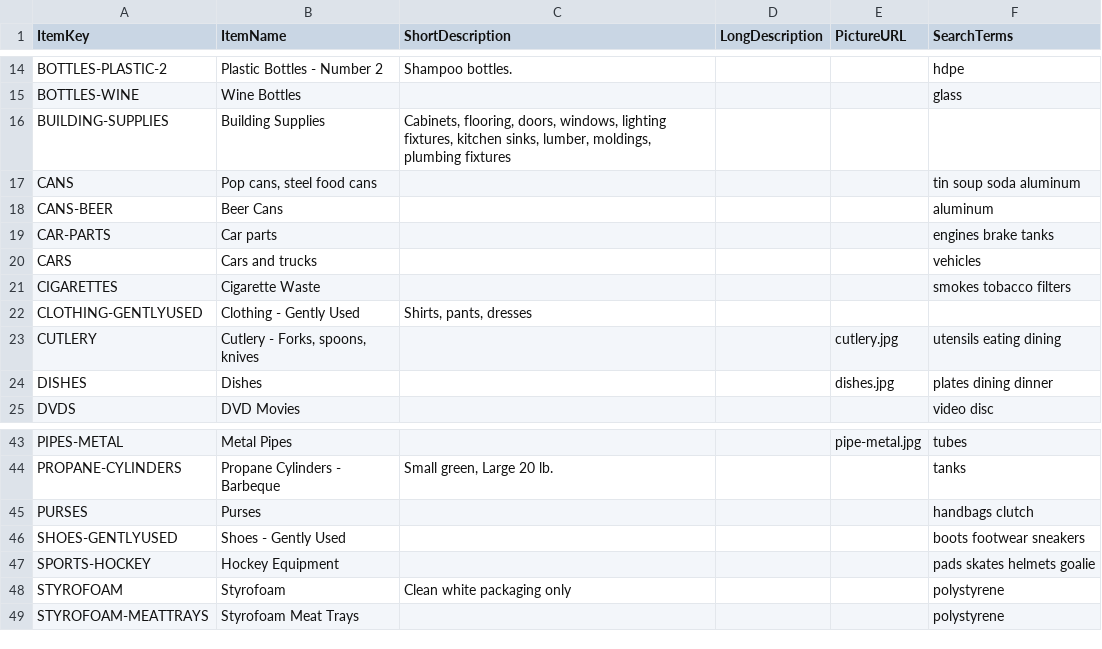
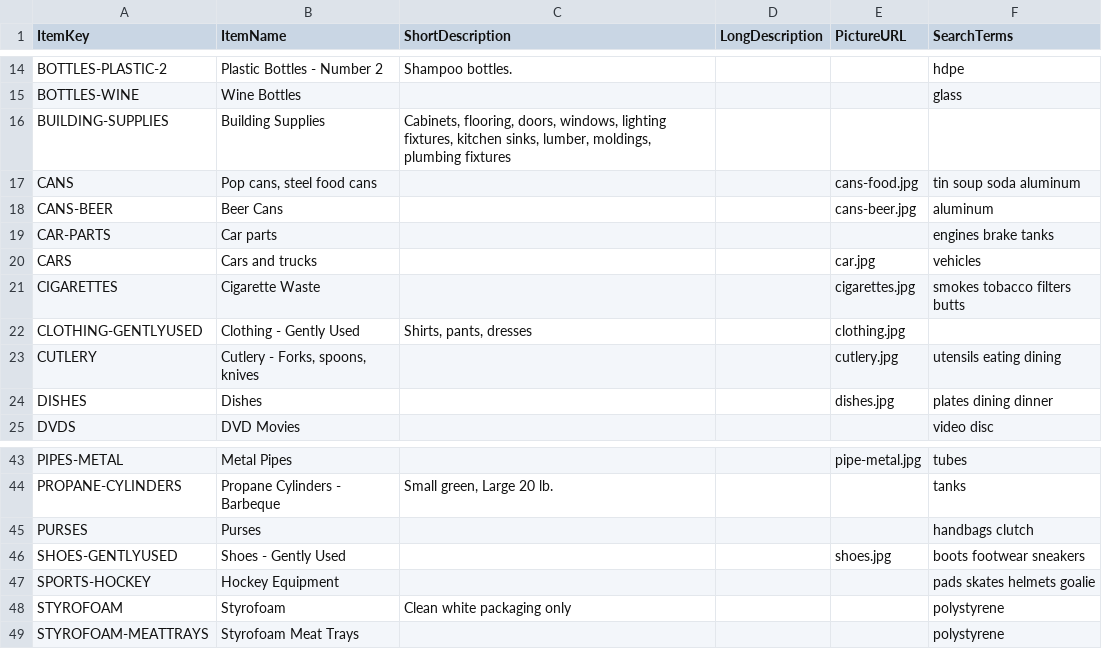
Before and after one commit to cityssm/disposal-app, a CSV file: data/items.csv, drawn as a sheet; only a part is shown, gaps mark what is left out.

Commit message:
more pictures

```diff
--- a/data/items.csv
+++ b/data/items.csv
@@ -16,8 +16,8 @@ BOTTLES-WINE,Wine Bottles,,,,glass
 BUILDING-SUPPLIES,Building Supplies,"Cabinets, flooring, doors, windows, lighting fixtures, kitchen sinks, lumber, moldings, plumbing fixtures",,,
-CANS,"Pop cans, steel food cans",,,,tin soup soda aluminum
-CANS-BEER,"Beer Cans",,,,aluminum
+CANS,"Pop cans, steel food cans",,,cans-food.jpg,tin soup soda aluminum
+CANS-BEER,"Beer Cans",,,cans-beer.jpg,aluminum
 CAR-PARTS,"Car parts",,,,engines brake tanks
-CARS,"Cars and trucks",,,,vehicles
-CIGARETTES,"Cigarette Waste",,,,smokes tobacco filters
-CLOTHING-GENTLYUSED,Clothing - Gently Used,"Shirts, pants, dresses",,,
+CARS,"Cars and trucks",,,car.jpg,vehicles
+CIGARETTES,"Cigarette Waste",,,cigarettes.jpg,smokes tobacco filters butts
+CLOTHING-GENTLYUSED,Clothing - Gently Used,"Shirts, pants, dresses",,clothing.jpg,
 CUTLERY,"Cutlery - Forks, spoons, knives",,,cutlery.jpg,utensils eating dining
@@ -45,3 +45,3 @@ PROPANE-CYLINDERS,Propane Cylinders - Barbeque,"Small green, Large 20 lb.",,,tan
 PURSES,Purses,,,,handbags clutch
-SHOES-GENTLYUSED,Shoes - Gently Used,,,,boots footwear sneakers
+SHOES-GENTLYUSED,Shoes - Gently Used,,,shoes.jpg,boots footwear sneakers
 SPORTS-HOCKEY,Hockey Equipment,,,,pads skates helmets goalie
```
Also changed, not shown: 7 other files.
